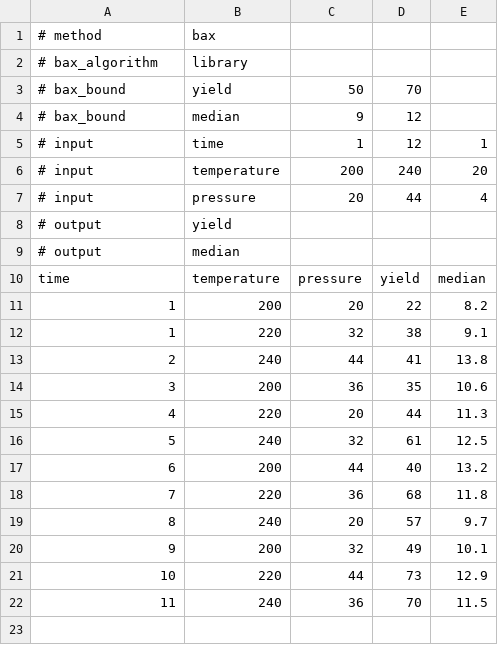
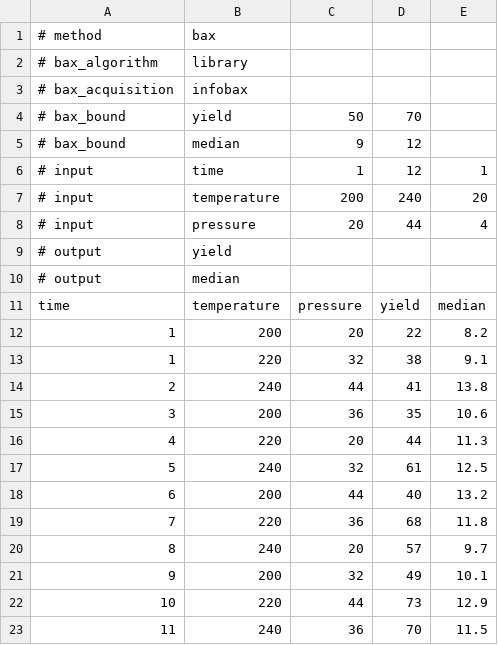
Before and after one commit to pranavkakhandiki/bax-platform, a CSV file: notebooks/sample_bax_library.csv, drawn as a sheet; the diff names each change by its address in the sheet, - before the commit and + after, or states it on an @@ line.

```diff
--- a/notebooks/sample_bax_library.csv
+++ b/notebooks/sample_bax_library.csv
+row 3: # bax_acquisition | infobax
```
Also changed, not shown: notebooks/sample_bax_max_in_bin.csv, 9 other files.
